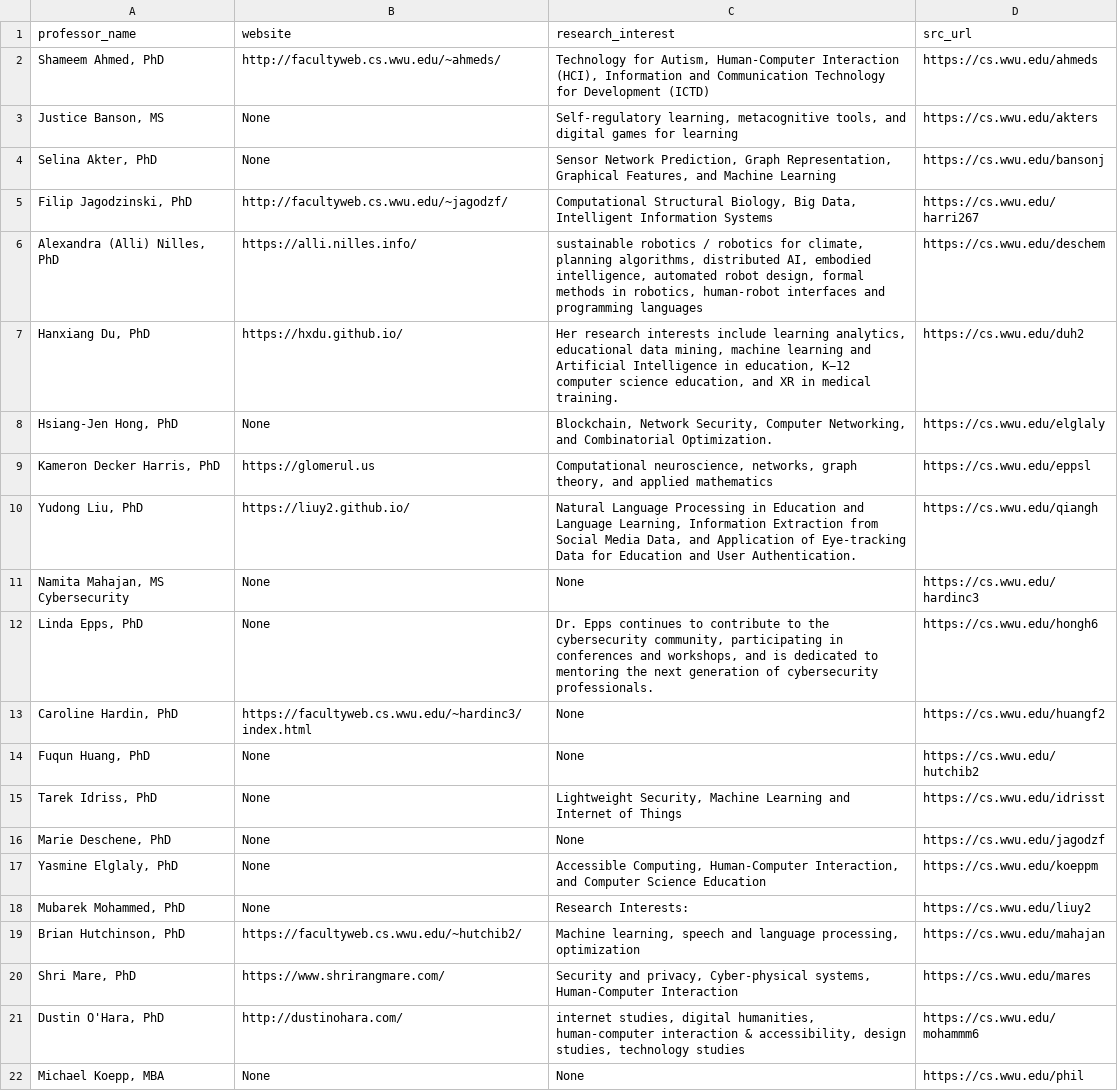
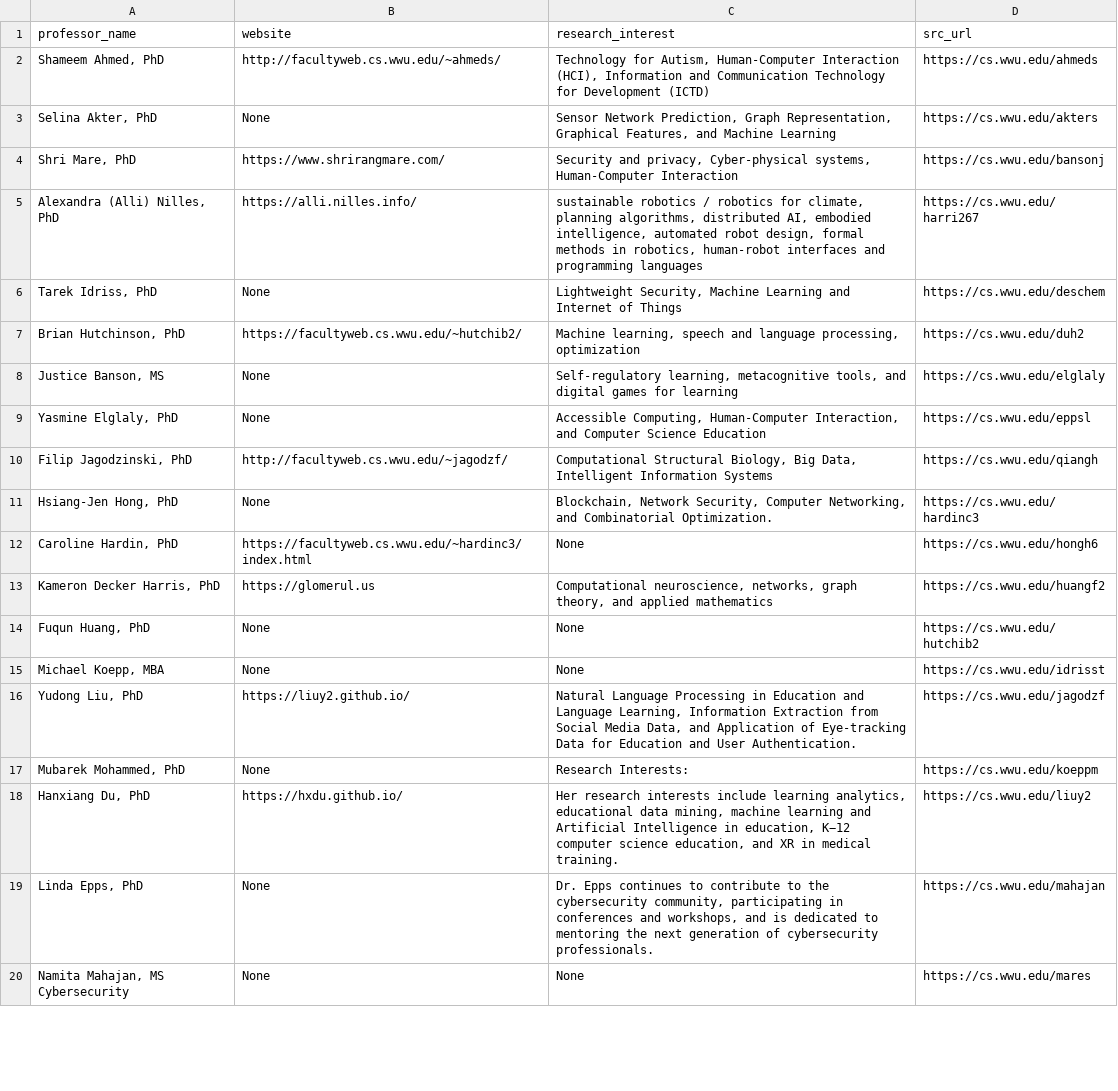
Before and after one commit to Jeffrey-F-Guo/Degree-Actually-Works, a CSV file: scripts/Gemini/research_extractor/faculty_research.csv, drawn as a sheet; only a part is shown; removed rows and columns are numbered as before the commit, all else as after; the diff covers the shown part only; the diff names each change by its address in the sheet, - before the commit and + after, or states it on an @@ line.

Commit message:
Testing research crawler for multiple departments

```diff
--- a/scripts/Gemini/research_extractor/faculty_research.csv
+++ b/scripts/Gemini/research_extractor/faculty_research.csv
+row 3: Selina Akter, PhD | None | Sensor Network Prediction, Graph Representation, Graphical Features, and Machine Learning | https://cs.wwu.edu/akters
+row 4: Shri Mare, PhD | https://www.shrirangmare.com/ | Security and privacy, Cyber-physical systems, Human-Computer Interaction | https://cs.wwu.edu/bansonj
+row 5: Alexandra (Alli) Nilles, PhD | https://alli.nilles.info/ | sustainable robotics / robotics for climate, planning algorithms, distributed AI, embodied intelligence, automated robot design, formal methods in robotics, human-robot interfaces and programming languages | https://cs.wwu.edu/harri267
+row 6: Tarek Idriss, PhD | None | Lightweight Security, Machine Learning and Internet of Things | https://cs.wwu.edu/deschem
+row 7: Brian Hutchinson, PhD | https://facultyweb.cs.wwu.edu/~hutchib2/ | Machine learning, speech and language processing, optimization | https://cs.wwu.edu/duh2
-D8 (src_url): https://cs.wwu.edu/akters
+D8 (src_url): https://cs.wwu.edu/elglaly
-A9 (professor_name): Selina Akter, PhD
+A9 (professor_name): Yasmine Elglaly, PhD
-C9 (research_interest): Sensor Network Prediction, Graph Representation, Graphical Features, and Machine Learning
+C9 (research_interest): Accessible Computing, Human-Computer Interaction, and Computer Science Education
-D9 (src_url): https://cs.wwu.edu/bansonj
+D9 (src_url): https://cs.wwu.edu/eppsl
-D10 (src_url): https://cs.wwu.edu/harri267
+D10 (src_url): https://cs.wwu.edu/qiangh
-row 6: Alexandra (Alli) Nilles, PhD | https://alli.nilles.info/ | sustainable robotics / robotics for climate, planning algorithms, distributed AI, embodied intelligence, automated robot design, formal methods in robotics, human-robot interfaces and programming languages | https://cs.wwu.edu/deschem
-row 7: Hanxiang Du, PhD | https://hxdu.github.io/ | Her research interests include learning analytics, educational data mining, machine learning and Artificial Intelligence in education, K−12 computer science education, and XR in medical training. | https://cs.wwu.edu/duh2
-D11 (src_url): https://cs.wwu.edu/elglaly
+D11 (src_url): https://cs.wwu.edu/hardinc3
-row 9: Kameron Decker Harris, PhD | https://glomerul.us | Computational neuroscience, networks, graph theory, and applied mathematics | https://cs.wwu.edu/eppsl
-row 10: Yudong Liu, PhD | https://liuy2.github.io/ | Natural Language Processing in Education and Language Learning, Information Extraction from Social Media Data, and Application of Eye-tracking Data for Education and User Authentication. | https://cs.wwu.edu/qiangh
-row 11: Namita Mahajan, MS Cybersecurity | None | None | https://cs.wwu.edu/hardinc3
-row 12: Linda Epps, PhD | None | Dr. Epps continues to contribute to the cybersecurity community, participating in conferences and workshops, and is dedicated to mentoring the next generation of cybersecurity professionals. | https://cs.wwu.edu/hongh6
-D12 (src_url): https://cs.wwu.edu/huangf2
+D12 (src_url): https://cs.wwu.edu/hongh6
+row 13: Kameron Decker Harris, PhD | https://glomerul.us | Computational neuroscience, networks, graph theory, and applied mathematics | https://cs.wwu.edu/huangf2
-row 15: Tarek Idriss, PhD | None | Lightweight Security, Machine Learning and Internet of Things | https://cs.wwu.edu/idrisst
-A15 (professor_name): Marie Deschene, PhD
+A15 (professor_name): Michael Koepp, MBA
-D15 (src_url): https://cs.wwu.edu/jagodzf
+D15 (src_url): https://cs.wwu.edu/idrisst
-row 17: Yasmine Elglaly, PhD | None | Accessible Computing, Human-Computer Interaction, and Computer Science Education | https://cs.wwu.edu/koeppm
+row 16: Yudong Liu, PhD | https://liuy2.github.io/ | Natural Language Processing in Education and Language Learning, Information Extraction from Social Media Data, and Application of Eye-tracking Data for Education and User Authentication. | https://cs.wwu.edu/jagodzf
-D17 (src_url): https://cs.wwu.edu/liuy2
+D17 (src_url): https://cs.wwu.edu/koeppm
-row 19: Brian Hutchinson, PhD | https://facultyweb.cs.wwu.edu/~hutchib2/ | Machine learning, speech and language processing, optimization | https://cs.wwu.edu/mahajan
-row 20: Shri Mare, PhD | https://www.shrirangmare.com/ | Security and privacy, Cyber-physical systems, Human-Computer Interaction | https://cs.wwu.edu/mares
-row 21: Dustin O'Hara, PhD | http://dustinohara.com/ | internet studies, digital humanities, human-computer interaction & accessibility, design studies, technology studies | https://cs.wwu.edu/mohammm6
+row 18: Hanxiang Du, PhD | https://hxdu.github.io/ | Her research interests include learning analytics, educational data mining, machine learning and Artificial Intelligence in education, K−12 computer science education, and XR in medical training. | https://cs.wwu.edu/liuy2
+row 19: Linda Epps, PhD | None | Dr. Epps continues to contribute to the cybersecurity community, participating in conferences and workshops, and is dedicated to mentoring the next generation of cybersecurity professionals. | https://cs.wwu.edu/mahajan
-A20 (professor_name): Michael Koepp, MBA
+A20 (professor_name): Namita Mahajan, MS Cybersecurity
-D20 (src_url): https://cs.wwu.edu/phil
+D20 (src_url): https://cs.wwu.edu/mares
```
Also changed, not shown: 6 added rows, 4 removed rows and 1 edited cell elsewhere in this file, 2 other files.
